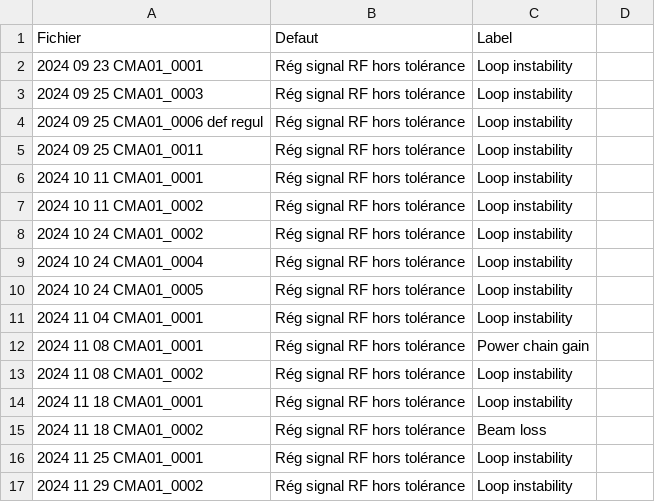
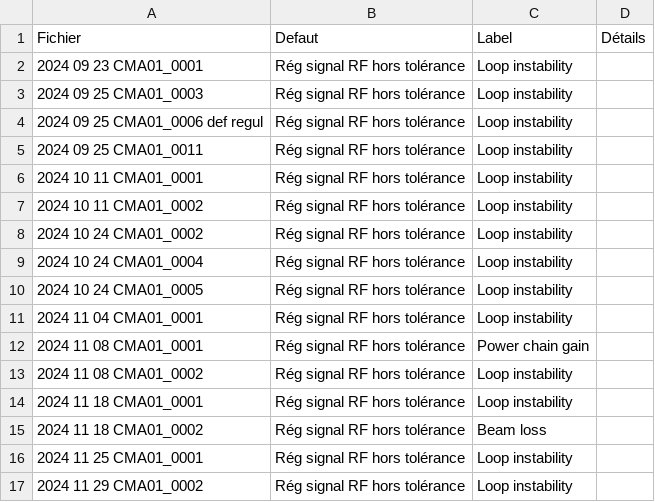
Before and after one commit to Tengaj/Classify_PostMortemFile, a CSV file: resultat/2024/LLRF_2024_CMA_CMA01.csv, drawn as a sheet.

```diff
--- a/resultat/2024/LLRF_2024_CMA_CMA01.csv
+++ b/resultat/2024/LLRF_2024_CMA_CMA01.csv
@@ -1,2 +1,2 @@
-Fichier,Defaut,Label
+Fichier,Defaut,Label,Détails
 2024 09 23 CMA01_0001,Rég signal RF hors tolérance,Loop instability
```
Also changed, not shown: resultat/2024/LLRF_2024_CMA_CMA02.csv, resultat/2024/LLRF_2024_CMA_CMA03.csv, 10 other files.
